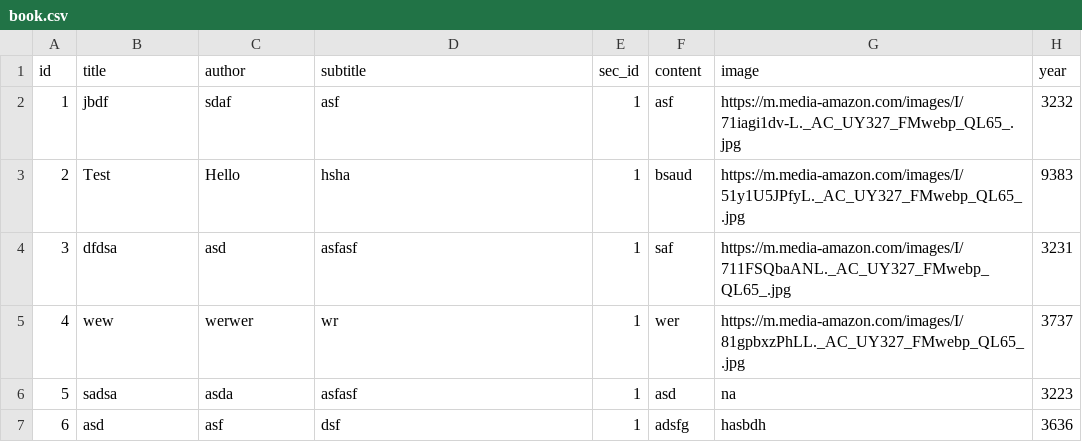
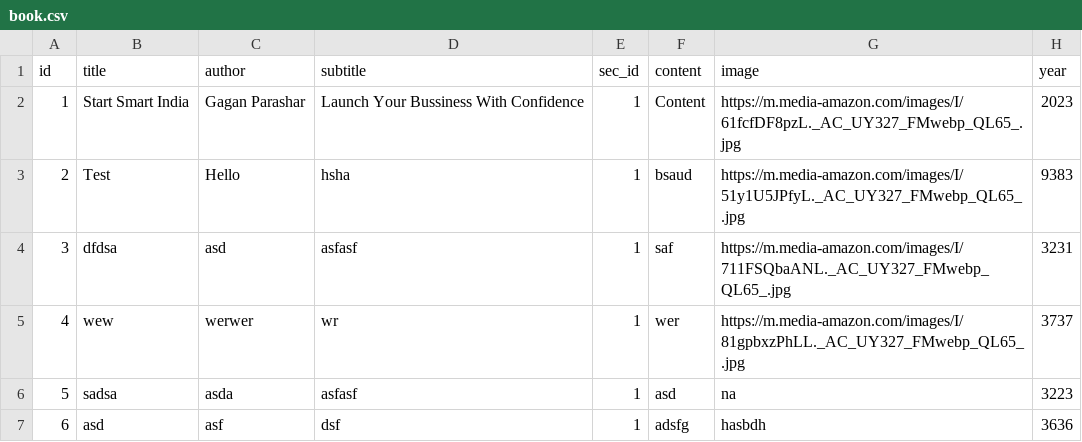
Before and after one commit to dinkarr/Library-Managment-System, a CSV file: book.csv, drawn as a sheet.

Commit message:
LMS latest , add book working

```diff
--- a/book.csv
+++ b/book.csv
@@ -1,3 +1,3 @@
 id,title,author,subtitle,sec_id,content,image,year
-1,jbdf,sdaf,asf,1,asf,https://m.media-amazon.com/images/I/71iagi1dv-L._AC_UY327_FMwebp_QL65_.jpg,3232
+1,Start Smart India ,Gagan Parashar,Launch Your Bussiness With Confidence,1,Content,https://m.media-amazon.com/images/I/61fcfDF8pzL._AC_UY327_FMwebp_QL65_.jpg,2023
 2,Test,Hello,hsha,1,bsaud,https://m.media-amazon.com/images/I/51y1U5JPfyL._AC_UY327_FMwebp_QL65_.jpg,9383
```
Also changed, not shown: 3 other files.
